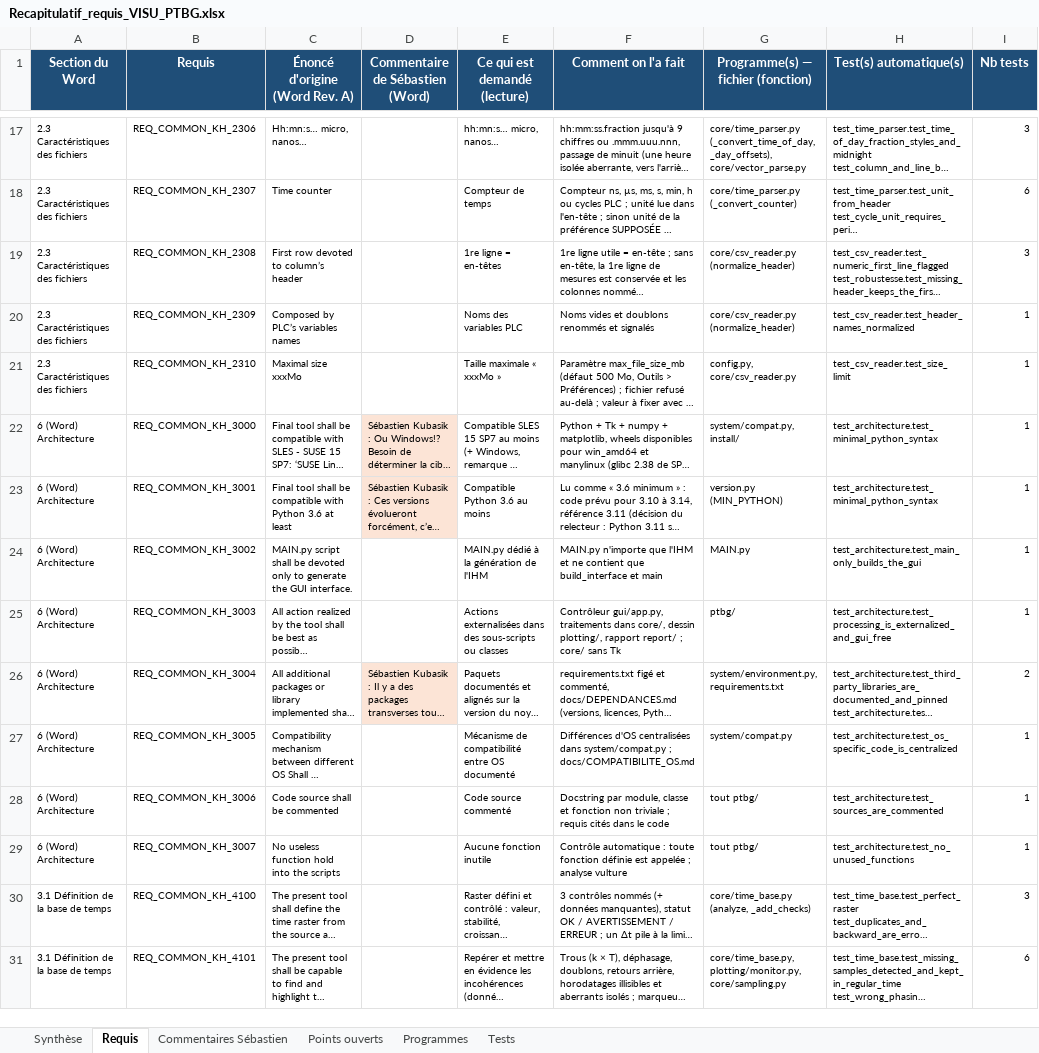
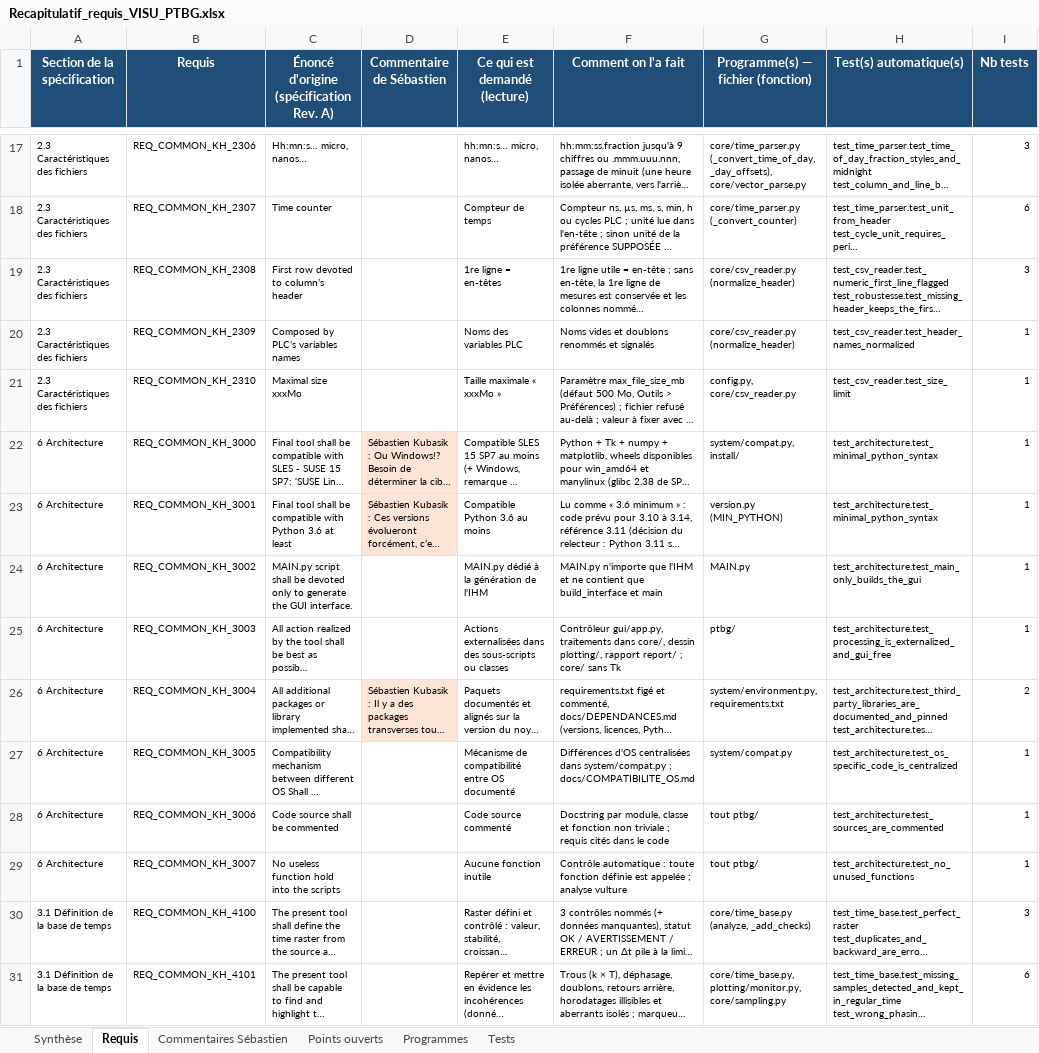
Before and after one commit to mezzine967-lang/arabelle, an Excel workbook: docs/recapitulatif/Recapitulatif_requis_VISU_PTBG.xlsx, sheet Requis, drawn as a sheet; only a part is shown, gaps mark what is left out; long unchanged cells end in …; values as stored, in another font and other column widths than the file's, no borders; charts and pictures and conditional formats not drawn; the diff names each change by its address in the sheet, - before the commit and + after, or states it on an @@ line.

```diff
--- a/docs/recapitulatif/Recapitulatif_requis_VISU_PTBG.xlsx (sheet Requis)
+++ b/docs/recapitulatif/Recapitulatif_requis_VISU_PTBG.xlsx (sheet Requis)
-A1: Section du Word
+A1: Section de la spécification
-C1: Énoncé d'origine (Word Rev. A)
+C1: Énoncé d'origine (spécification Rev. A)
-D1: Commentaire de Sébastien (Word)
+D1: Commentaire de Sébastien
-A22:A29 (Section de la spécification): 6 (Word) Architecture
+A22:A29 (Section de la spécification): 6 Architecture
```
Also changed, not shown: sheet Synthèse, sheet Programmes, sheet Commentaires Sébastien, sheet Tests, docs/recapitulatif/Dependances_versions_VISU_PTBG.xlsx, docs/recapitulatif/Suivi_remarques_VISU_PTBG.xlsx, 9 other files.
